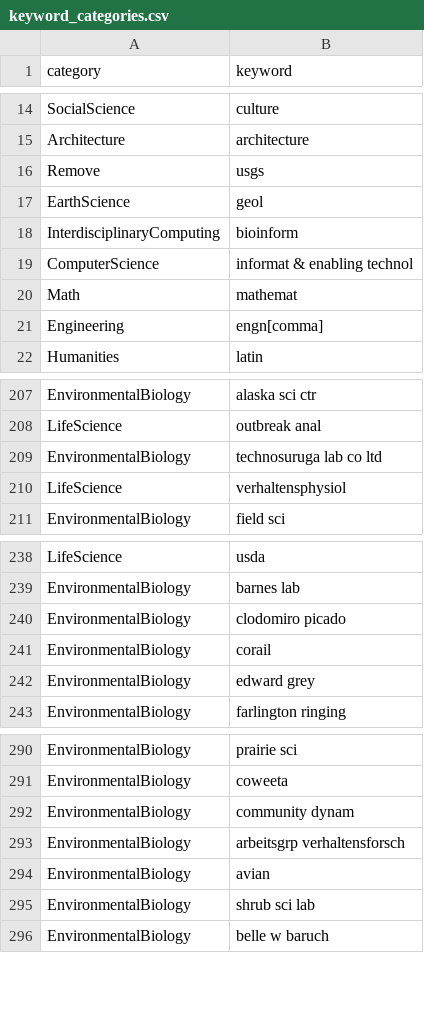
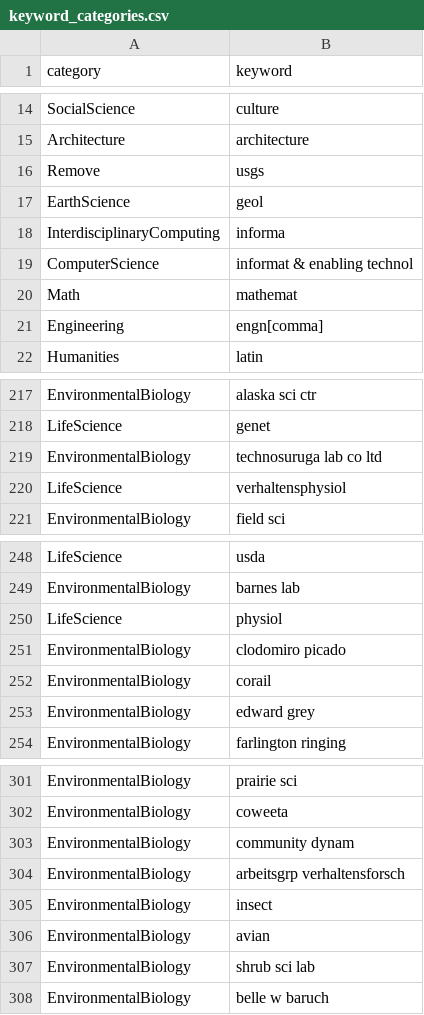
Before and after one commit to CareyLabVT/CS-Ecology, a CSV file: raw_data/keyword_categories.csv, drawn as a sheet; only a part is shown, gaps mark what is left out; addresses are those after the commit; the diff covers the shown part only; the diff names each change by its address in the sheet, - before the commit and + after, or states it on an @@ line.

Commit message:
Added new version of keywords file created by temp!!... script and used by categorization script

```diff
--- a/raw_data/keyword_categories.csv
+++ b/raw_data/keyword_categories.csv
-B18 (keyword): bioinform
+B18 (keyword): informa
-B218 (keyword): outbreak anal
+B218 (keyword): genet
+row 250: LifeScience | physiol
+row 305: EnvironmentalBiology | insect
```
Also changed, not shown: 10 added rows, 41 moved rows and 6 edited cells elsewhere in this file.
